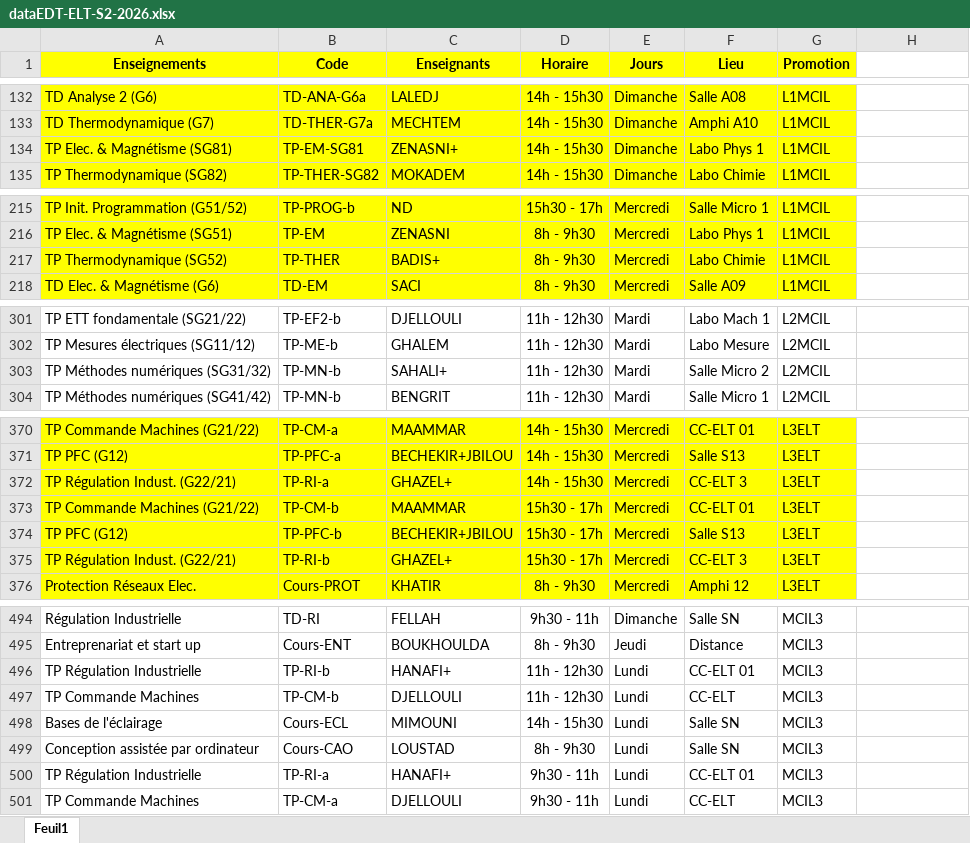
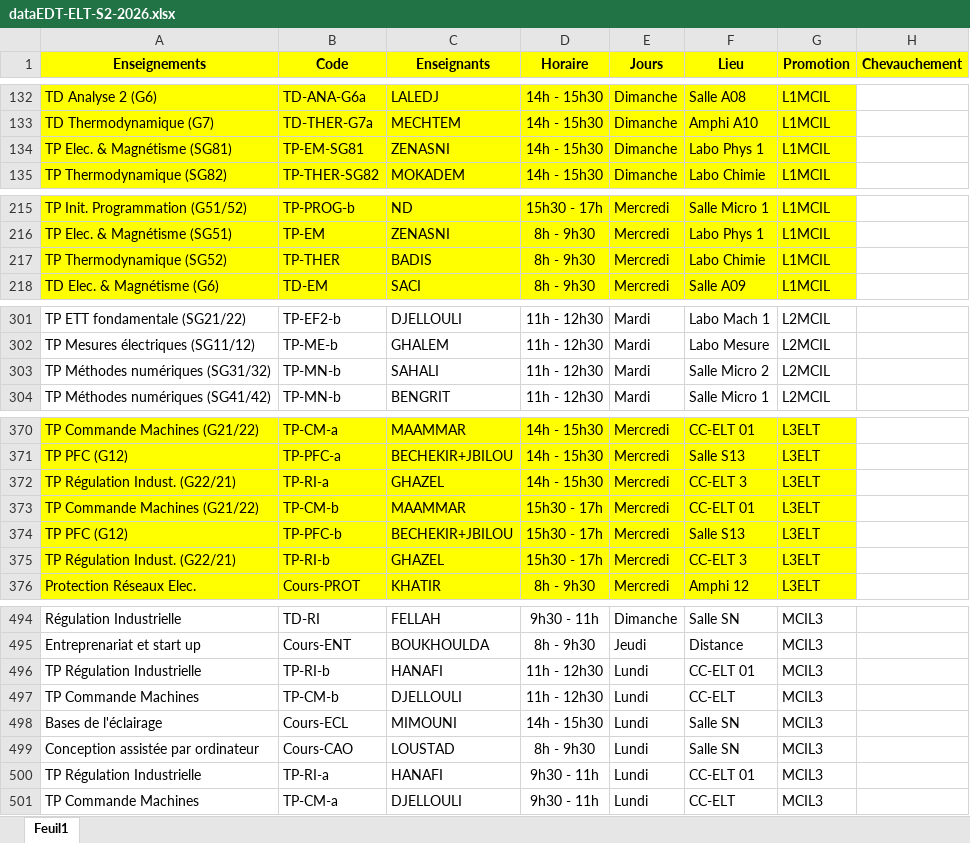
Before and after one commit to EDT-ELT-DEPARTMENT/edt-udl-2026, an Excel workbook: dataEDT-ELT-S2-2026.xlsx, sheet Feuil1, drawn as a sheet; only a part is shown, gaps mark what is left out; values as stored, in another font and other column widths than the file's, no borders; the diff covers the shown part only; the diff names each change by its address in the sheet, - before the commit and + after, or states it on an @@ line.

```diff
--- a/dataEDT-ELT-S2-2026.xlsx (sheet Feuil1)
+++ b/dataEDT-ELT-S2-2026.xlsx (sheet Feuil1)
-H1: (empty)
+H1: Chevauchement
-H1 fill: none
+H1 fill: #FFFF00
-C134 (Enseignants): ZENASNI+
+C134 (Enseignants): ZENASNI
-C217 (Enseignants): BADIS+
+C217 (Enseignants): BADIS
-C303 (Enseignants): SAHALI+
+C303 (Enseignants): SAHALI
-C372 (Enseignants): GHAZEL+
+C372 (Enseignants): GHAZEL
-C375 (Enseignants): GHAZEL+
+C375 (Enseignants): GHAZEL
-C496 (Enseignants): HANAFI+
+C496 (Enseignants): HANAFI
-C500 (Enseignants): HANAFI+
+C500 (Enseignants): HANAFI
```
Also changed, not shown: 13 edited cells elsewhere in this sheet.
